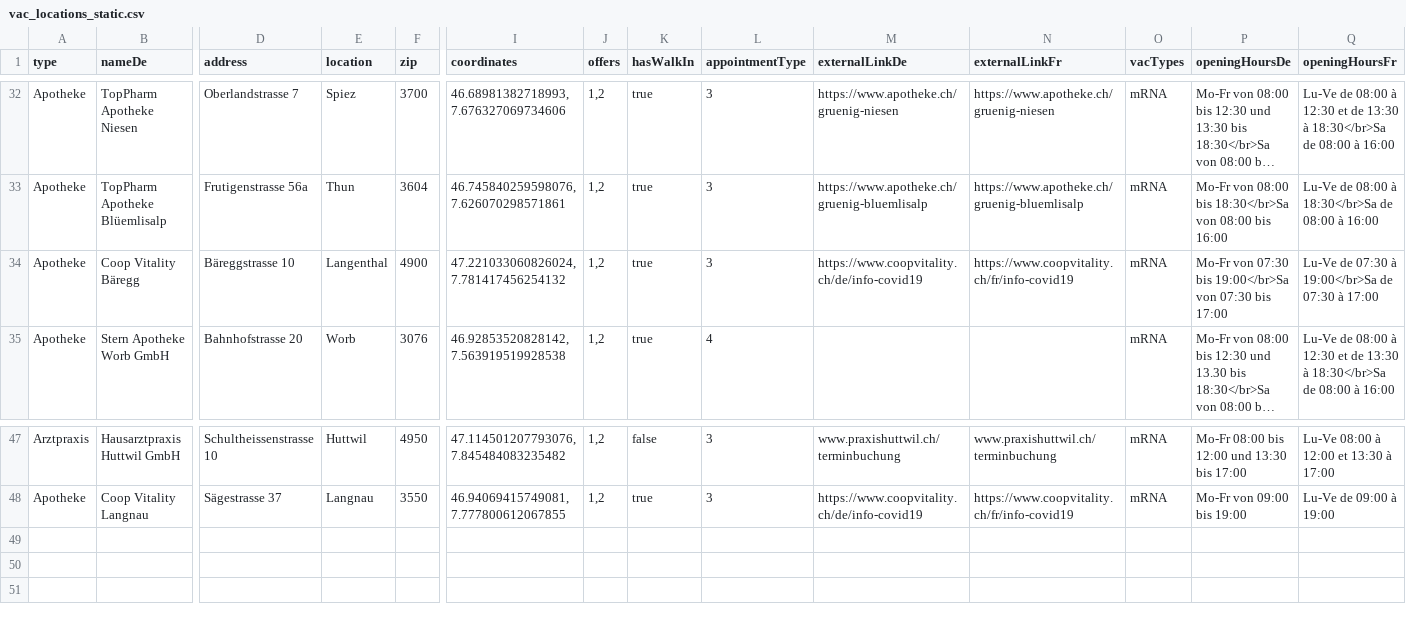
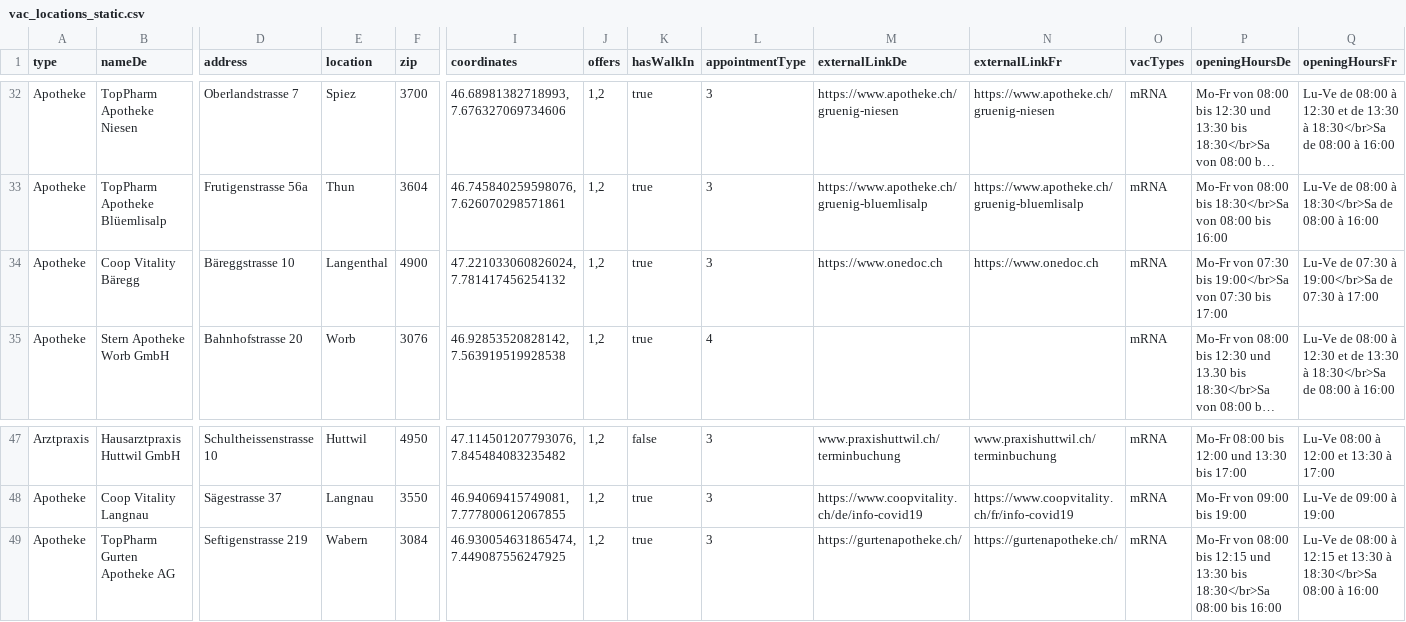
Before and after one commit to openDataBE/VacOffer, a CSV file: vac_locations_static.csv, drawn as a sheet; only a part is shown, gaps mark what is left out; long unchanged cells end in …; rows hold the shown columns only; the diff names each change by its address in the sheet, - before the commit and + after, or states it on an @@ line.

Commit message:
Update vac_locations_static.csv
update Apotheke Gurten  and homepage coop vitality bäregg

```diff
--- a/vac_locations_static.csv
+++ b/vac_locations_static.csv
-M34 (externalLinkDe): https://www.coopvitality.ch/de/info-covid19
+M34 (externalLinkDe): https://www.onedoc.ch
-N34 (externalLinkFr): https://www.coopvitality.ch/fr/info-covid19
+N34 (externalLinkFr): https://www.onedoc.ch
+row 49: Apotheke | TopPharm Gurten Apotheke AG | Seftigenstrasse 219 | Wabern | 3084 | 46.930054631865474, 7.449087556247925 | 1,2 | true | 3 | https://gurtenapotheke.ch/ | https://gurtenapotheke.ch/ | mRNA | Mo-Fr von 08:00 bis 12:15 und 13:30 bis 18:30</br>Sa 08:00 bis 16:00 | Lu-Ve de 08:00 à 12:15 et 13:30 à 18:30</br>Sa 08:00 à 16:00
```
